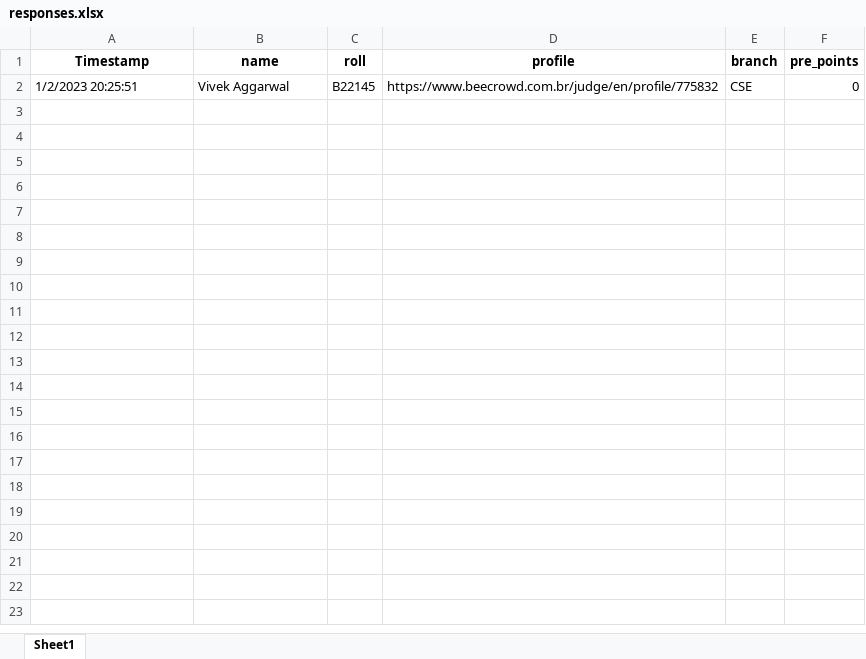
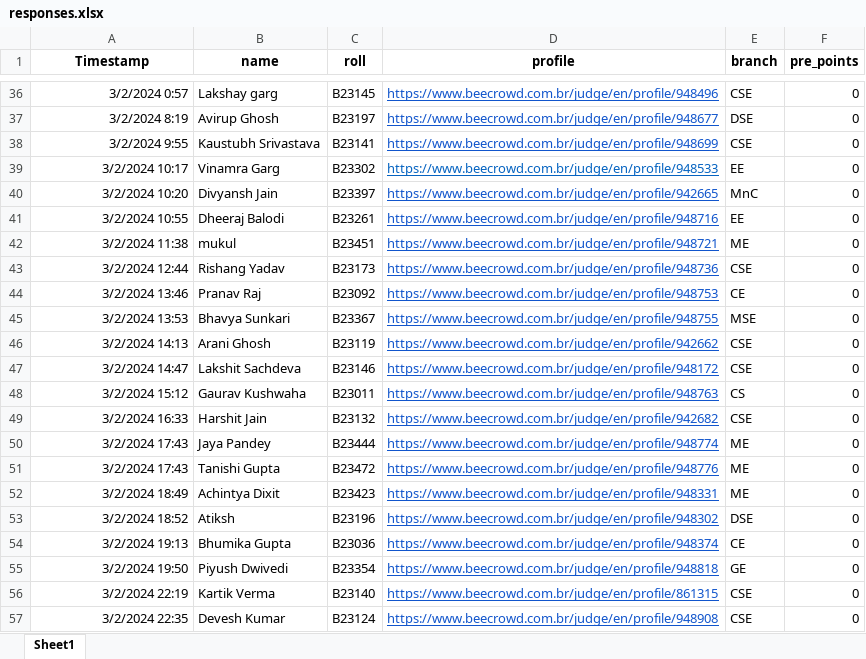
Before and after one commit to AdarshSantoria/UR1-Leaderboard-2022, an Excel workbook: responses.xlsx, sheet Sheet1, drawn as a sheet; only a part is shown, gaps mark what is left out; values as stored, in another font and other column widths than the file's, no borders; addresses are those after the commit; the diff covers the shown part only; the diff names each change by its address in the sheet, - before the commit and + after, or states it on an @@ line.

Commit message:
Add files via upload

```diff
--- a/responses.xlsx (sheet Sheet1)
+++ b/responses.xlsx (sheet Sheet1)
-A36 (Timestamp): 1/2/2023 20:25:51
+A36 (Timestamp): 3/2/2024 0:57
-A36 alignment: left
+A36 alignment: right
-B36 (name): Vivek Aggarwal
+B36 (name): Lakshay garg
-C36 (roll): B22145
+C36 (roll): B23145
-D36 (profile): https://www.beecrowd.com.br/judge/en/profile/775832
+D36 (profile): https://www.beecrowd.com.br/judge/en/profile/948496
@@ D36 underline: off → on, text colour: black → #1155CC @@
+row 37: 3/2/2024 8:19 | Avirup Ghosh | B23197 | https://www.beecrowd.com.br/judge/en/profile/948677 | DSE | 0
+row 38: 3/2/2024 9:55 | Kaustubh Srivastava | B23141 | https://www.beecrowd.com.br/judge/en/profile/948699 | CSE | 0
+row 39: 3/2/2024 10:17 | Vinamra Garg | B23302 | https://www.beecrowd.com.br/judge/en/profile/948533 | EE | 0
+row 40: 3/2/2024 10:20 | Divyansh Jain | B23397 | https://www.beecrowd.com.br/judge/en/profile/942665 | MnC | 0
+row 41: 3/2/2024 10:55 | Dheeraj Balodi | B23261 | https://www.beecrowd.com.br/judge/en/profile/948716 | EE | 0
+row 42: 3/2/2024 11:38 | mukul | B23451 | https://www.beecrowd.com.br/judge/en/profile/948721 | ME | 0
+row 43: 3/2/2024 12:44 | Rishang Yadav | B23173 | https://www.beecrowd.com.br/judge/en/profile/948736 | CSE | 0
+row 44: 3/2/2024 13:46 | Pranav Raj | B23092 | https://www.beecrowd.com.br/judge/en/profile/948753 | CE | 0
+row 45: 3/2/2024 13:53 | Bhavya Sunkari | B23367 | https://www.beecrowd.com.br/judge/en/profile/948755 | MSE | 0
+row 46: 3/2/2024 14:13 | Arani Ghosh | B23119 | https://www.beecrowd.com.br/judge/en/profile/942662 | CSE | 0
+row 47: 3/2/2024 14:47 | Lakshit Sachdeva | B23146 | https://www.beecrowd.com.br/judge/en/profile/948172 | CSE | 0
+row 48: 3/2/2024 15:12 | Gaurav Kushwaha | B23011 | https://www.beecrowd.com.br/judge/en/profile/948763 | CS | 0
+row 49: 3/2/2024 16:33 | Harshit Jain | B23132 | https://www.beecrowd.com.br/judge/en/profile/942682 | CSE | 0
+row 50: 3/2/2024 17:43 | Jaya Pandey | B23444 | https://www.beecrowd.com.br/judge/en/profile/948774 | ME | 0
+row 51: 3/2/2024 17:43 | Tanishi Gupta | B23472 | https://www.beecrowd.com.br/judge/en/profile/948776 | ME | 0
+row 52: 3/2/2024 18:49 | Achintya Dixit | B23423 | https://www.beecrowd.com.br/judge/en/profile/948331 | ME | 0
+row 53: 3/2/2024 18:52 | Atiksh | B23196 | https://www.beecrowd.com.br/judge/en/profile/948302 | DSE | 0
+row 54: 3/2/2024 19:13 | Bhumika Gupta | B23036 | https://www.beecrowd.com.br/judge/en/profile/948374 | CE | 0
+row 55: 3/2/2024 19:50 | Piyush Dwivedi | B23354 | https://www.beecrowd.com.br/judge/en/profile/948818 | GE | 0
+row 56: 3/2/2024 22:19 | Kartik Verma | B23140 | https://www.beecrowd.com.br/judge/en/profile/861315 | CSE | 0
+row 57: 3/2/2024 22:35 | Devesh Kumar | B23124 | https://www.beecrowd.com.br/judge/en/profile/948908 | CSE | 0
```
Also changed, not shown: 34 added rows elsewhere in this sheet.
